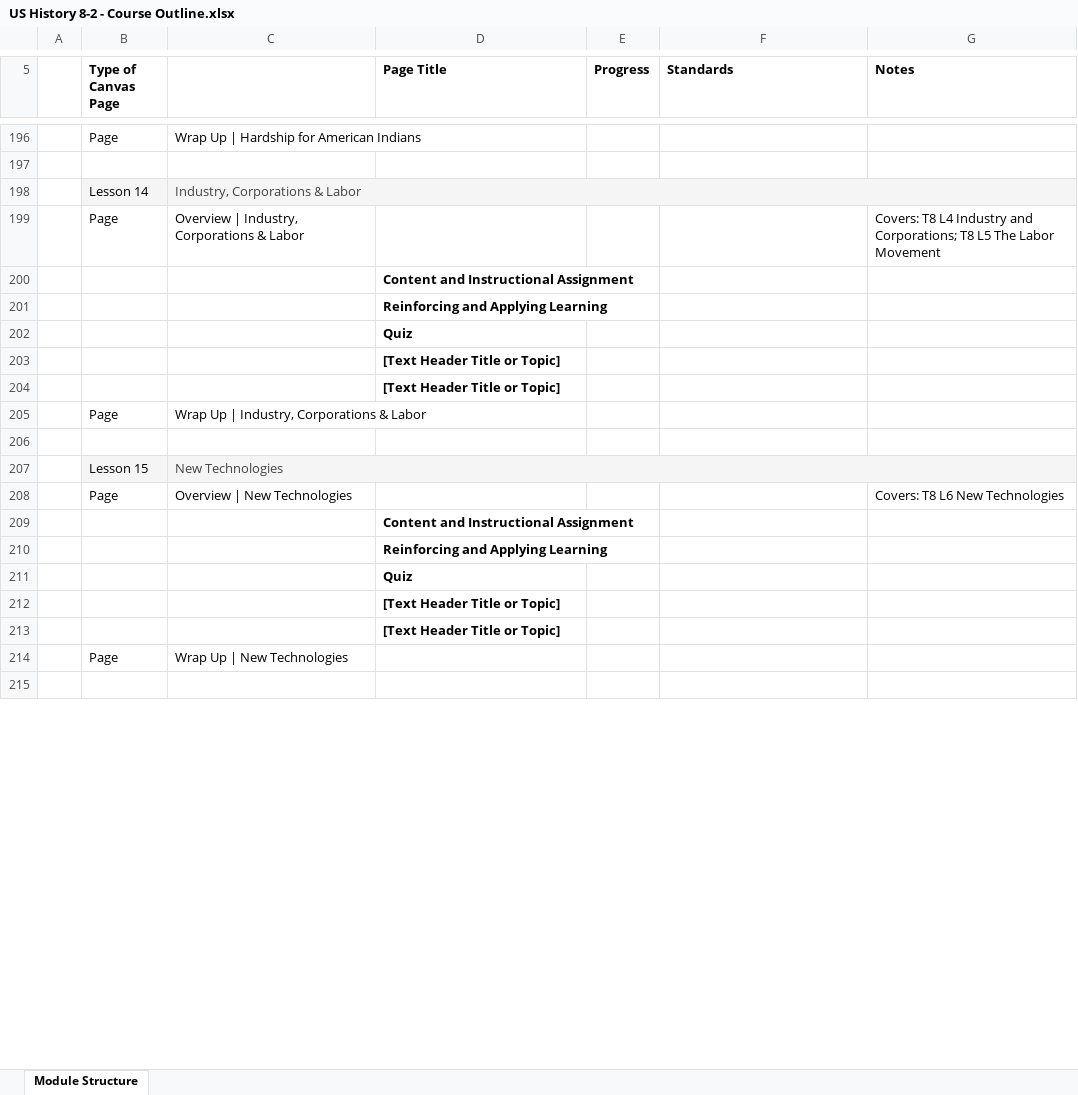
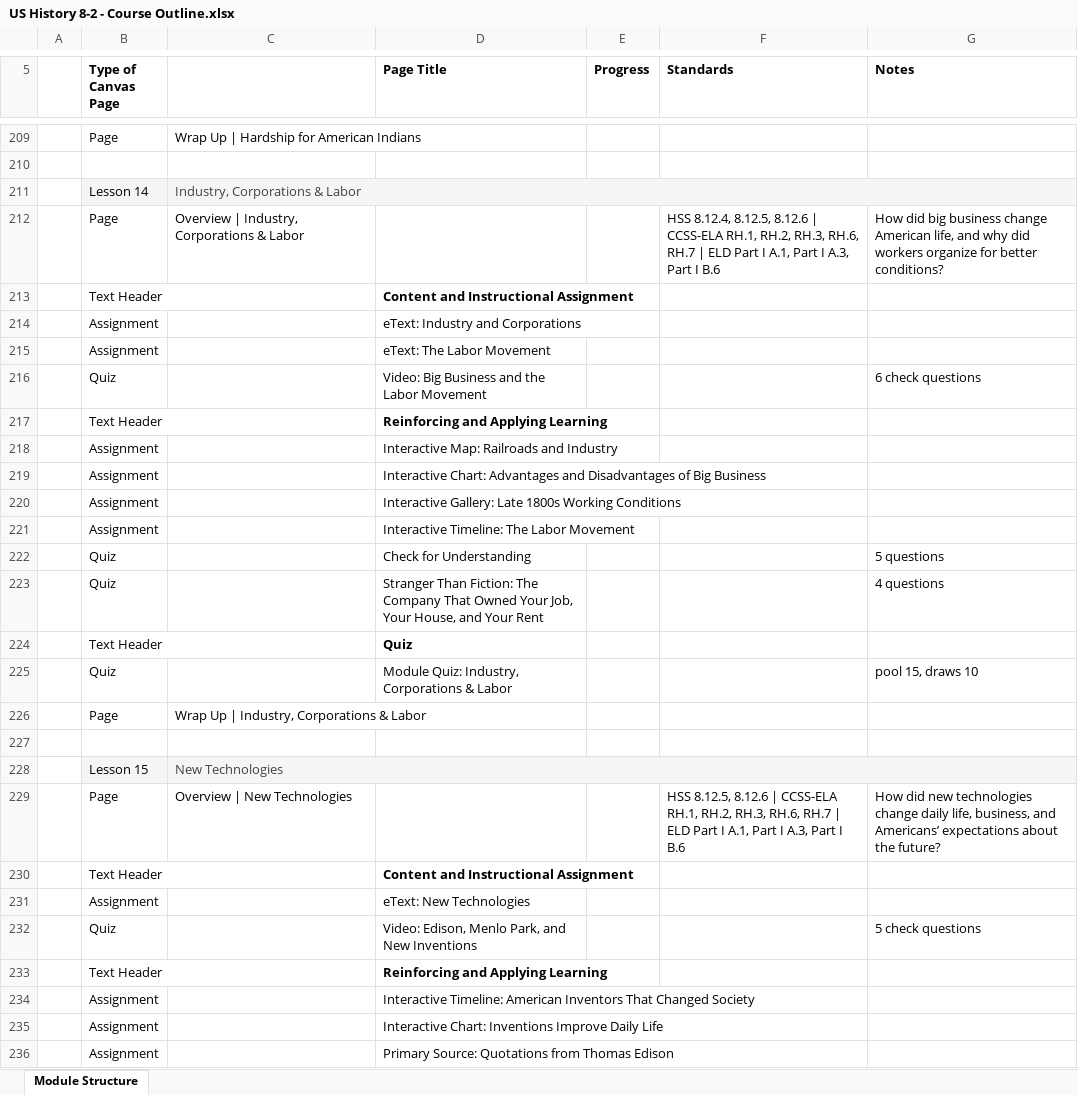
Before and after one commit to bbuchler/us-history-8-1-course-dashboard, an Excel workbook: exports/US History 8-2 - Course Outline.xlsx, sheet Module Structure, drawn as a sheet; only a part is shown, gaps mark what is left out; the shorter side is filled out with more unchanged rows; values as stored, in another font and other column widths than the file's, no borders; removed rows and columns are numbered as before the commit, all else as after; the diff covers the shown part only; the diff names each change by its address in the sheet, - before the commit and + after, or states it on an @@ line.

```diff
--- a/exports/US History 8-2 - Course Outline.xlsx (sheet Module Structure)
+++ b/exports/US History 8-2 - Course Outline.xlsx (sheet Module Structure)
-F212 (Standards): (empty)
+F212 (Standards): HSS 8.12.4, 8.12.5, 8.12.6 | CCSS-ELA RH.1, RH.2, RH.3, RH.6, RH.7 | ELD Part I A.1, Part I A.3, Part I B.6
-G212 (Notes): Covers: T8 L4 Industry and Corporations; T8 L5 The Labor Movement
+G212 (Notes): How did big business change American life, and why did workers organize for better conditions?
-B213 (Type of Canvas Page): (empty)
+B213 (Type of Canvas Page): Text Header
-row 201:  |  |  | Reinforcing and Applying Learning
-row 202:  |  |  | Quiz
-row 203:  |  |  | [Text Header Title or Topic]
-row 204:  |  |  | [Text Header Title or Topic]
+row 214:  | Assignment |  | eText: Industry and Corporations
+row 215:  | Assignment |  | eText: The Labor Movement
+row 216:  | Quiz |  | Video: Big Business and the Labor Movement |  |  | 6 check questions
+row 217:  | Text Header |  | Reinforcing and Applying Learning
+row 218:  | Assignment |  | Interactive Map: Railroads and Industry
+row 219:  | Assignment |  | Interactive Chart: Advantages and Disadvantages of Big Business
+row 220:  | Assignment |  | Interactive Gallery: Late 1800s Working Conditions
+row 221:  | Assignment |  | Interactive Timeline: The Labor Movement
+row 222:  | Quiz |  | Check for Understanding |  |  | 5 questions
+row 223:  | Quiz |  | Stranger Than Fiction: The Company That Owned Your Job, Your House, and Your Rent |  |  | 4 questions
+row 224:  | Text Header |  | Quiz
+row 225:  | Quiz |  | Module Quiz: Industry, Corporations & Labor |  |  | pool 15, draws 10
-F229 (Standards): (empty)
+F229 (Standards): HSS 8.12.5, 8.12.6 | CCSS-ELA RH.1, RH.2, RH.3, RH.6, RH.7 | ELD Part I A.1, Part I A.3, Part I B.6
-G229 (Notes): Covers: T8 L6 New Technologies
+G229 (Notes): How did new technologies change daily life, business, and Americans’ expectations about the future?
-B230 (Type of Canvas Page): (empty)
+B230 (Type of Canvas Page): Text Header
-row 210:  |  |  | Reinforcing and Applying Learning
-row 211:  |  |  | Quiz
-row 212:  |  |  | [Text Header Title or Topic]
-row 213:  |  |  | [Text Header Title or Topic]
+row 231:  | Assignment |  | eText: New Technologies
+row 232:  | Quiz |  | Video: Edison, Menlo Park, and New Inventions |  |  | 5 check questions
+row 233:  | Text Header |  | Reinforcing and Applying Learning
+row 234:  | Assignment |  | Interactive Timeline: American Inventors That Changed Society
+row 235:  | Assignment |  | Interactive Chart: Inventions Improve Daily Life
+row 236:  | Assignment |  | Primary Source: Quotations from Thomas Edison
```
Also changed, not shown: 70 added rows, 29 removed rows and 17 edited cells elsewhere in this sheet, 8-2/exports/US History 8-2 - Course Outline.xlsx, 8 other files.
